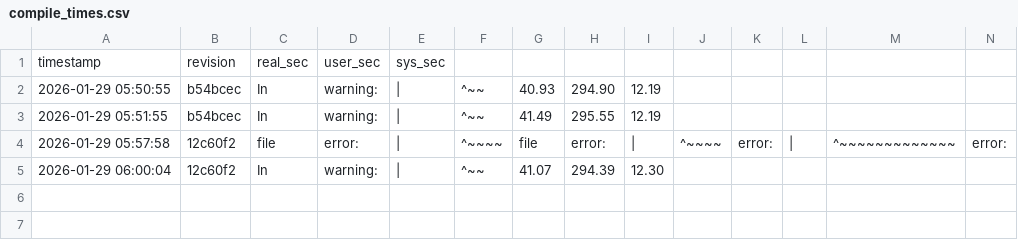
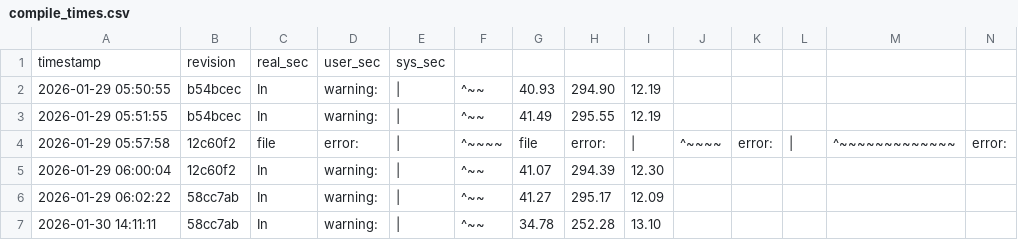
Before and after one commit to Vanderbull/depthofdejenol, a CSV file: compile_times.csv, drawn as a sheet; only a part is shown; rows hold the shown columns only; the diff names each change by its address in the sheet, - before the commit and + after, or states it on an @@ line.

```diff
--- a/compile_times.csv
+++ b/compile_times.csv
+row 6: 2026-01-29 06:02:22 | 58cc7ab | In | warning: | | | ^~~ | 41.27 | 295.17 | 12.09
+row 7: 2026-01-30 14:11:11 | 58cc7ab | In | warning: | | | ^~~ | 34.78 | 252.28 | 13.10
```
Also changed, not shown: 1 other file.
